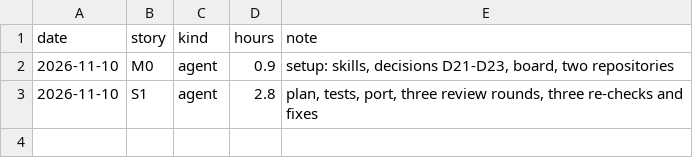
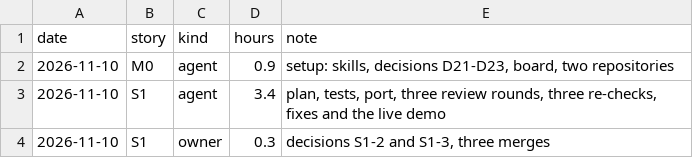
Before and after one commit to hevelius-ai/asbuild, a CSV file: docs/hours.csv, drawn as a sheet.

```diff
--- a/docs/hours.csv
+++ b/docs/hours.csv
@@ -2,2 +2,3 @@ date,story,kind,hours,note
 2026-11-10,M0,agent,0.9,"setup: skills, decisions D21-D23, board, two repositories"
-2026-11-10,S1,agent,2.8,"plan, tests, port, three review rounds, three re-checks and fixes"
+2026-11-10,S1,agent,3.4,"plan, tests, port, three review rounds, three re-checks, fixes and the live demo"
+2026-11-10,S1,owner,0.3,"decisions S1-2 and S1-3, three merges"
```
Also changed, not shown: 2 other files.
